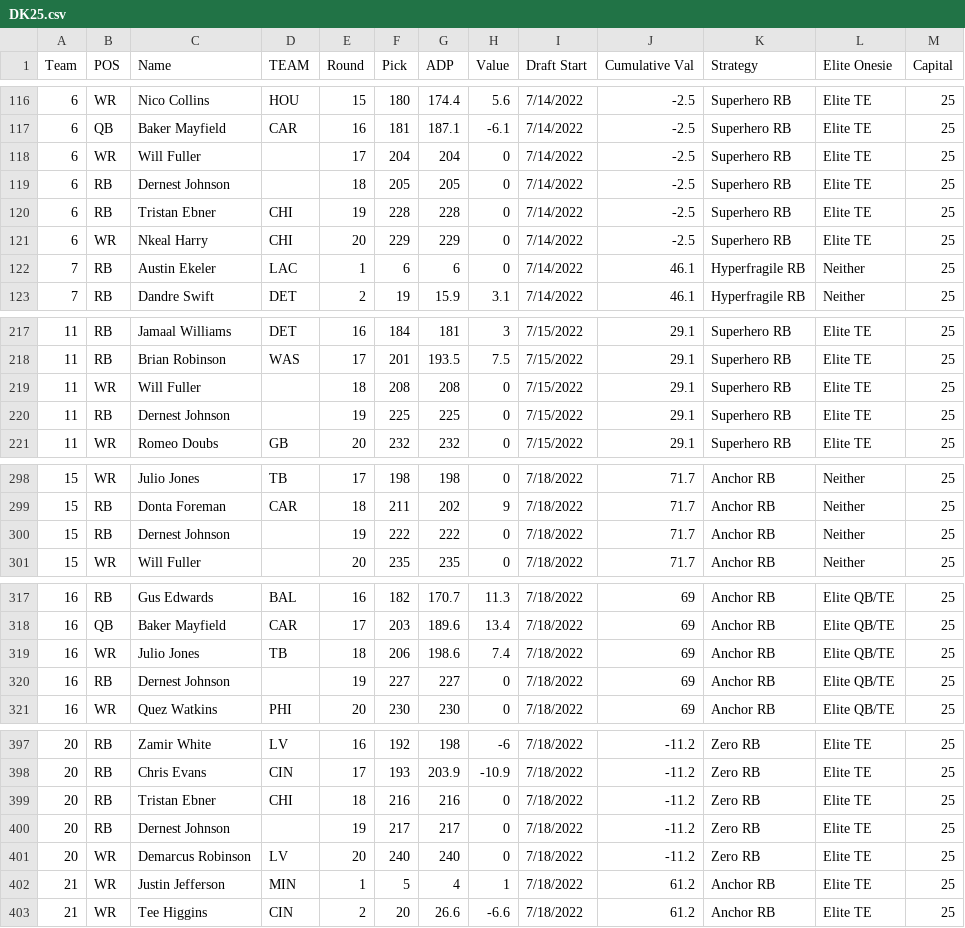
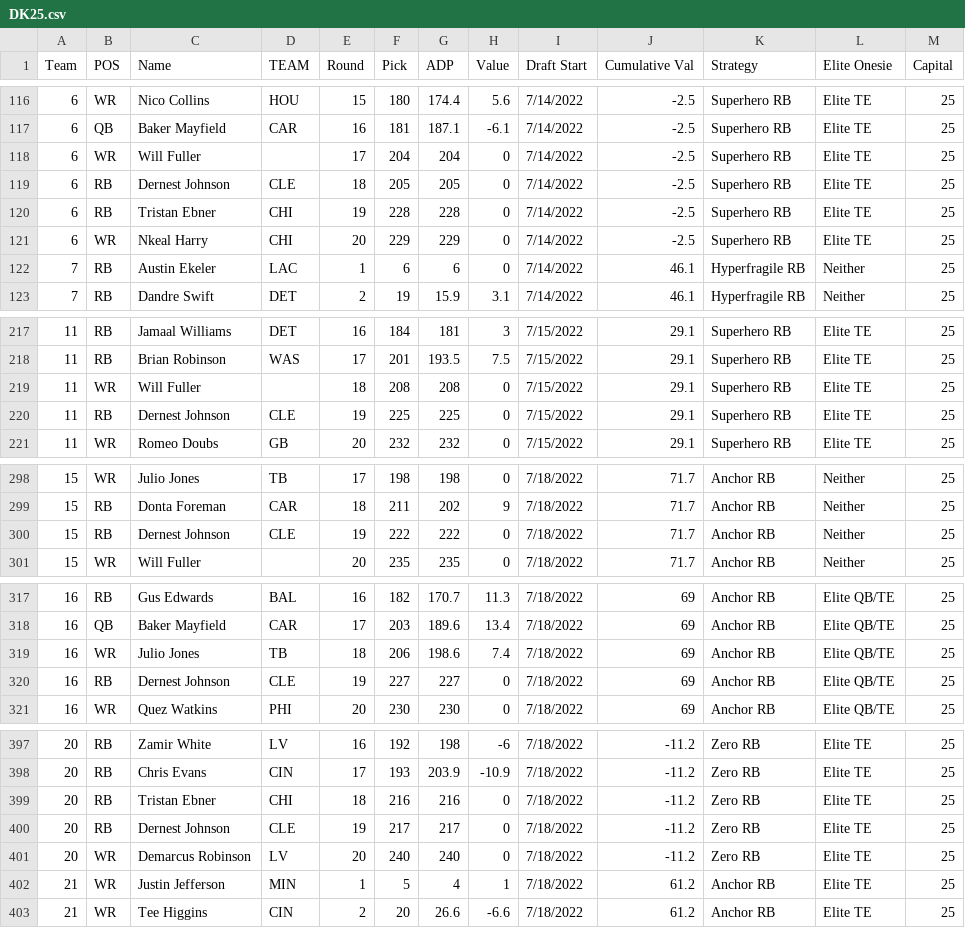
Before and after one commit to AndrewRucker/Fantasy-Football-and-Betting, a CSV file: BestBall/DK/DK25.csv, drawn as a sheet; only a part is shown, gaps mark what is left out; the diff covers the shown part only.

Commit message:
updated teams

```diff
--- a/BestBall/DK/DK25.csv
+++ b/BestBall/DK/DK25.csv
@@ -118,3 +118,3 @@
 6,WR,Will Fuller,,17,204,204,0,7/14/2022,-2.5,Superhero RB,Elite TE,25
-6,RB,Dernest Johnson,,18,205,205,0,7/14/2022,-2.5,Superhero RB,Elite TE,25
+6,RB,Dernest Johnson,CLE,18,205,205,0,7/14/2022,-2.5,Superhero RB,Elite TE,25
 6,RB,Tristan Ebner,CHI,19,228,228,0,7/14/2022,-2.5,Superhero RB,Elite TE,25
@@ -219,3 +219,3 @@
 11,WR,Will Fuller,,18,208,208,0,7/15/2022,29.1,Superhero RB,Elite TE,25
-11,RB,Dernest Johnson,,19,225,225,0,7/15/2022,29.1,Superhero RB,Elite TE,25
+11,RB,Dernest Johnson,CLE,19,225,225,0,7/15/2022,29.1,Superhero RB,Elite TE,25
 11,WR,Romeo Doubs,GB,20,232,232,0,7/15/2022,29.1,Superhero RB,Elite TE,25
@@ -299,3 +299,3 @@
 15,RB,Donta Foreman,CAR,18,211,202,9,7/18/2022,71.7,Anchor RB,Neither,25
-15,RB,Dernest Johnson,,19,222,222,0,7/18/2022,71.7,Anchor RB,Neither,25
+15,RB,Dernest Johnson,CLE,19,222,222,0,7/18/2022,71.7,Anchor RB,Neither,25
 15,WR,Will Fuller,,20,235,235,0,7/18/2022,71.7,Anchor RB,Neither,25
@@ -319,3 +319,3 @@
 16,WR,Julio Jones,TB,18,206,198.6,7.4,7/18/2022,69,Anchor RB,Elite QB/TE,25
-16,RB,Dernest Johnson,,19,227,227,0,7/18/2022,69,Anchor RB,Elite QB/TE,25
+16,RB,Dernest Johnson,CLE,19,227,227,0,7/18/2022,69,Anchor RB,Elite QB/TE,25
 16,WR,Quez Watkins,PHI,20,230,230,0,7/18/2022,69,Anchor RB,Elite QB/TE,25
@@ -399,3 +399,3 @@
 20,RB,Tristan Ebner,CHI,18,216,216,0,7/18/2022,-11.2,Zero RB,Elite TE,25
-20,RB,Dernest Johnson,,19,217,217,0,7/18/2022,-11.2,Zero RB,Elite TE,25
+20,RB,Dernest Johnson,CLE,19,217,217,0,7/18/2022,-11.2,Zero RB,Elite TE,25
 20,WR,Demarcus Robinson,LV,20,240,240,0,7/18/2022,-11.2,Zero RB,Elite TE,25
```
Also changed, not shown: 1 edited cell elsewhere in this file, BestBall/DK/DK3.csv, BestBall/DK/DK4.csv.
